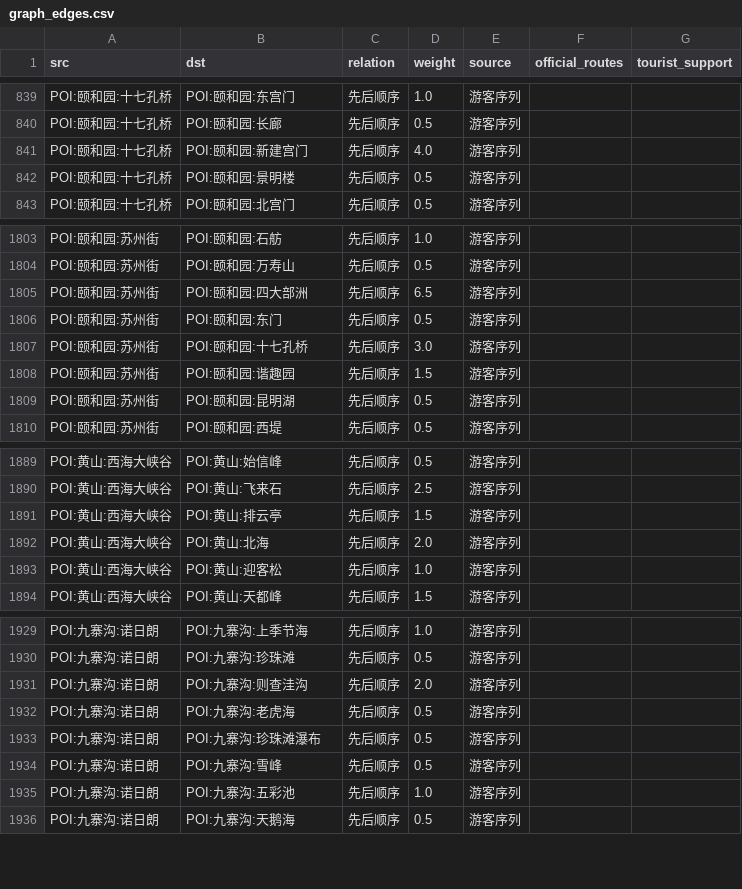
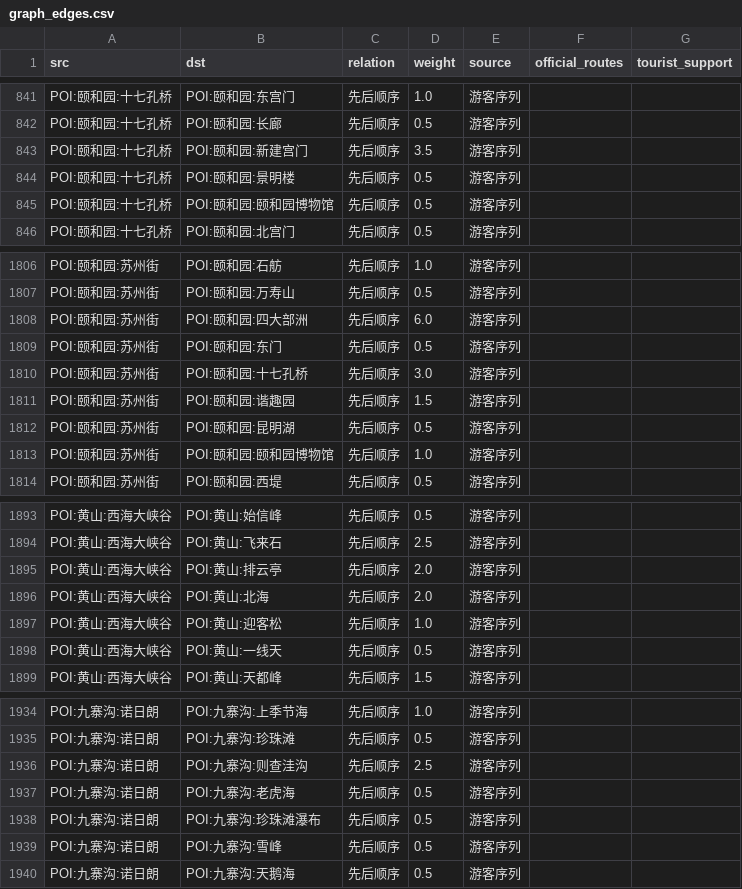
Before and after one commit to Breeze1733/Data-Mining-Course-Lab, a CSV file: task6/output/graph_edges.csv, drawn as a sheet; only a part is shown, gaps mark what is left out; the diff covers the shown part only.

```diff
--- a/task6/output/graph_edges.csv
+++ b/task6/output/graph_edges.csv
@@ -840,4 +842,5 @@ POI:颐和园:十七孔桥,POI:颐和园:东宫门,先后顺序,1.0,游客序列
 POI:颐和园:十七孔桥,POI:颐和园:长廊,先后顺序,0.5,游客序列,,
-POI:颐和园:十七孔桥,POI:颐和园:新建宫门,先后顺序,4.0,游客序列,,
+POI:颐和园:十七孔桥,POI:颐和园:新建宫门,先后顺序,3.5,游客序列,,
 POI:颐和园:十七孔桥,POI:颐和园:景明楼,先后顺序,0.5,游客序列,,
+POI:颐和园:十七孔桥,POI:颐和园:颐和园博物馆,先后顺序,0.5,游客序列,,
 POI:颐和园:十七孔桥,POI:颐和园:北宫门,先后顺序,0.5,游客序列,,
@@ -1804,3 +1807,3 @@ POI:颐和园:苏州街,POI:颐和园:石舫,先后顺序,1.0,游客序列,,
 POI:颐和园:苏州街,POI:颐和园:万寿山,先后顺序,0.5,游客序列,,
-POI:颐和园:苏州街,POI:颐和园:四大部洲,先后顺序,6.5,游客序列,,
+POI:颐和园:苏州街,POI:颐和园:四大部洲,先后顺序,6.0,游客序列,,
 POI:颐和园:苏州街,POI:颐和园:东门,先后顺序,0.5,游客序列,,
@@ -1809,2 +1812,3 @@ POI:颐和园:苏州街,POI:颐和园:谐趣园,先后顺序,1.5,游客序列,,
 POI:颐和园:苏州街,POI:颐和园:昆明湖,先后顺序,0.5,游客序列,,
+POI:颐和园:苏州街,POI:颐和园:颐和园博物馆,先后顺序,1.0,游客序列,,
 POI:颐和园:苏州街,POI:颐和园:西堤,先后顺序,0.5,游客序列,,
@@ -1890,5 +1894,6 @@ POI:黄山:西海大峡谷,POI:黄山:始信峰,先后顺序,0.5,游客序列,,
 POI:黄山:西海大峡谷,POI:黄山:飞来石,先后顺序,2.5,游客序列,,
-POI:黄山:西海大峡谷,POI:黄山:排云亭,先后顺序,1.5,游客序列,,
+POI:黄山:西海大峡谷,POI:黄山:排云亭,先后顺序,2.0,游客序列,,
 POI:黄山:西海大峡谷,POI:黄山:北海,先后顺序,2.0,游客序列,,
 POI:黄山:西海大峡谷,POI:黄山:迎客松,先后顺序,1.0,游客序列,,
+POI:黄山:西海大峡谷,POI:黄山:一线天,先后顺序,0.5,游客序列,,
 POI:黄山:西海大峡谷,POI:黄山:天都峰,先后顺序,1.5,游客序列,,
@@ -1930,3 +1935,3 @@ POI:九寨沟:诺日朗,POI:九寨沟:上季节海,先后顺序,1.0,游客序列
 POI:九寨沟:诺日朗,POI:九寨沟:珍珠滩,先后顺序,0.5,游客序列,,
-POI:九寨沟:诺日朗,POI:九寨沟:则查洼沟,先后顺序,2.0,游客序列,,
+POI:九寨沟:诺日朗,POI:九寨沟:则查洼沟,先后顺序,2.5,游客序列,,
 POI:九寨沟:诺日朗,POI:九寨沟:老虎海,先后顺序,0.5,游客序列,,
@@ -1934,3 +1939,2 @@ POI:九寨沟:诺日朗,POI:九寨沟:珍珠滩瀑布,先后顺序,0.5,游客序
 POI:九寨沟:诺日朗,POI:九寨沟:雪峰,先后顺序,0.5,游客序列,,
-POI:九寨沟:诺日朗,POI:九寨沟:五彩池,先后顺序,1.0,游客序列,,
 POI:九寨沟:诺日朗,POI:九寨沟:天鹅海,先后顺序,0.5,游客序列,,
```
Also changed, not shown: 23 added rows, 6 removed rows and 26 edited cells elsewhere in this file, task6/output/graph_nodes.csv, 38 other files.
